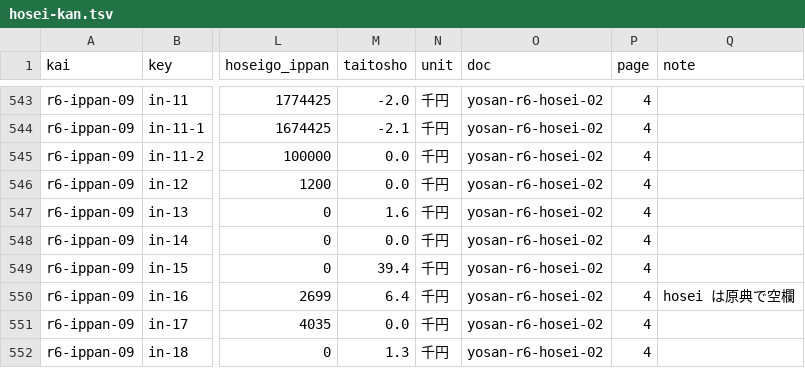
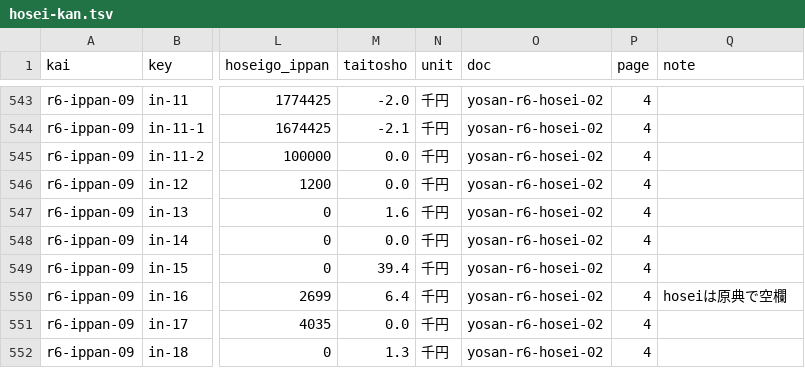
Before and after one commit to kken78/hino-town-docs, a TSV file: data/struct/hosei-kan.tsv, drawn as a sheet; only a part is shown, gaps mark what is left out; the diff names each change by its address in the sheet, - before the commit and + after, or states it on an @@ line.

Commit message:
令和6年度の款の行の空欄の note を、13.11 の字「hoseiは原典で空欄」にそろえる

```diff
--- a/data/struct/hosei-kan.tsv
+++ b/data/struct/hosei-kan.tsv
-Q550 (note): hosei は原典で空欄
+Q550 (note): hoseiは原典で空欄
```
